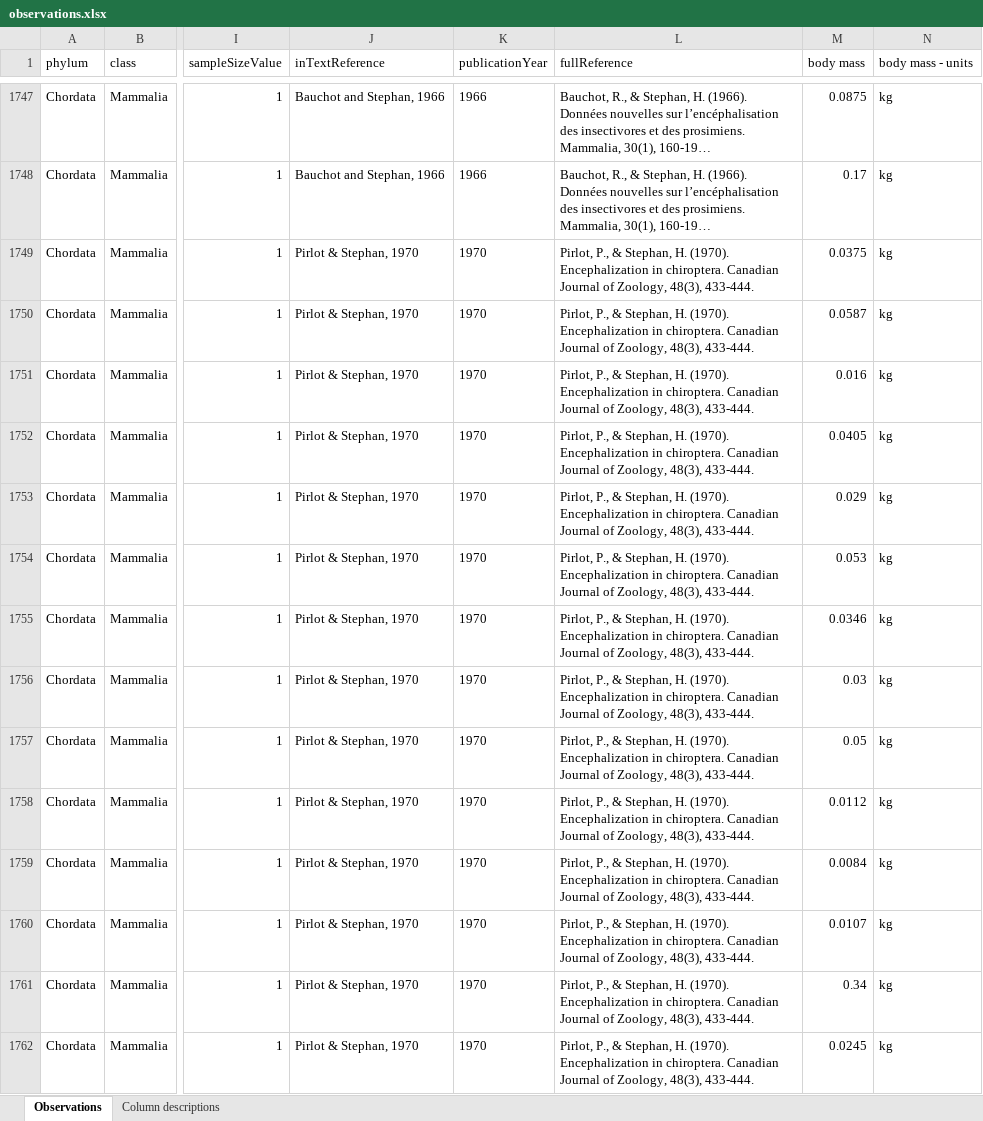
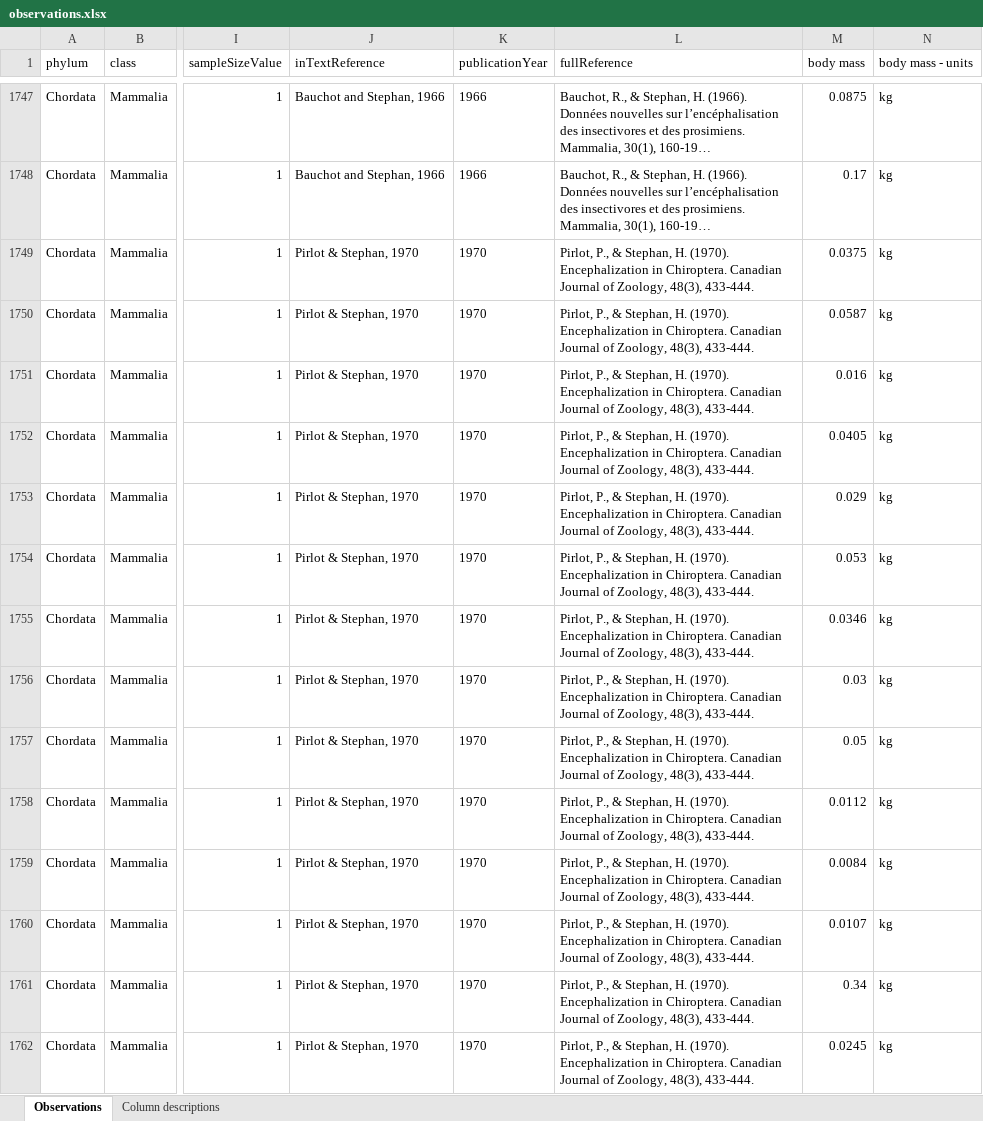
Before and after one commit to animaltraits/animaltraits.github.io, an Excel workbook: docs/observations.xlsx, sheet Observations, drawn as a sheet; only a part is shown, gaps mark what is left out; long unchanged cells end in …; values as stored, in another font and other column widths than the file's, no borders; the diff covers the shown part only; the diff names each change by its address in the sheet, - before the commit and + after, or states it on an @@ line.

Commit message:
Fix references

```diff
--- a/docs/observations.xlsx (sheet Observations)
+++ b/docs/observations.xlsx (sheet Observations)
-L1749:L1762 (fullReference): …Encephalization in chiroptera. Canadian Journal…
+L1749:L1762 (fullReference): …Encephalization in Chiroptera. Canadian Journal…
```
Also changed, not shown: 1230 edited cells elsewhere in this sheet, 45 other files.
